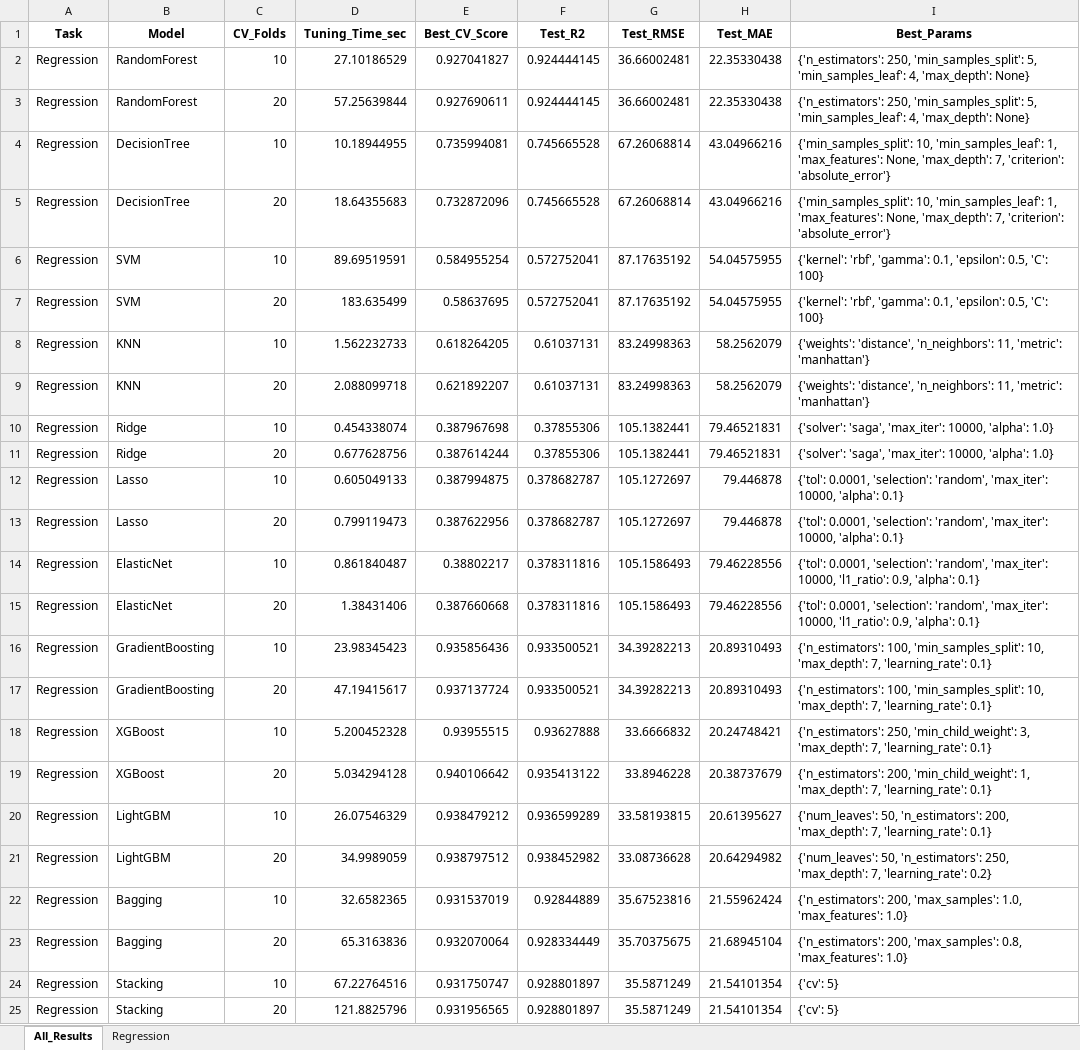
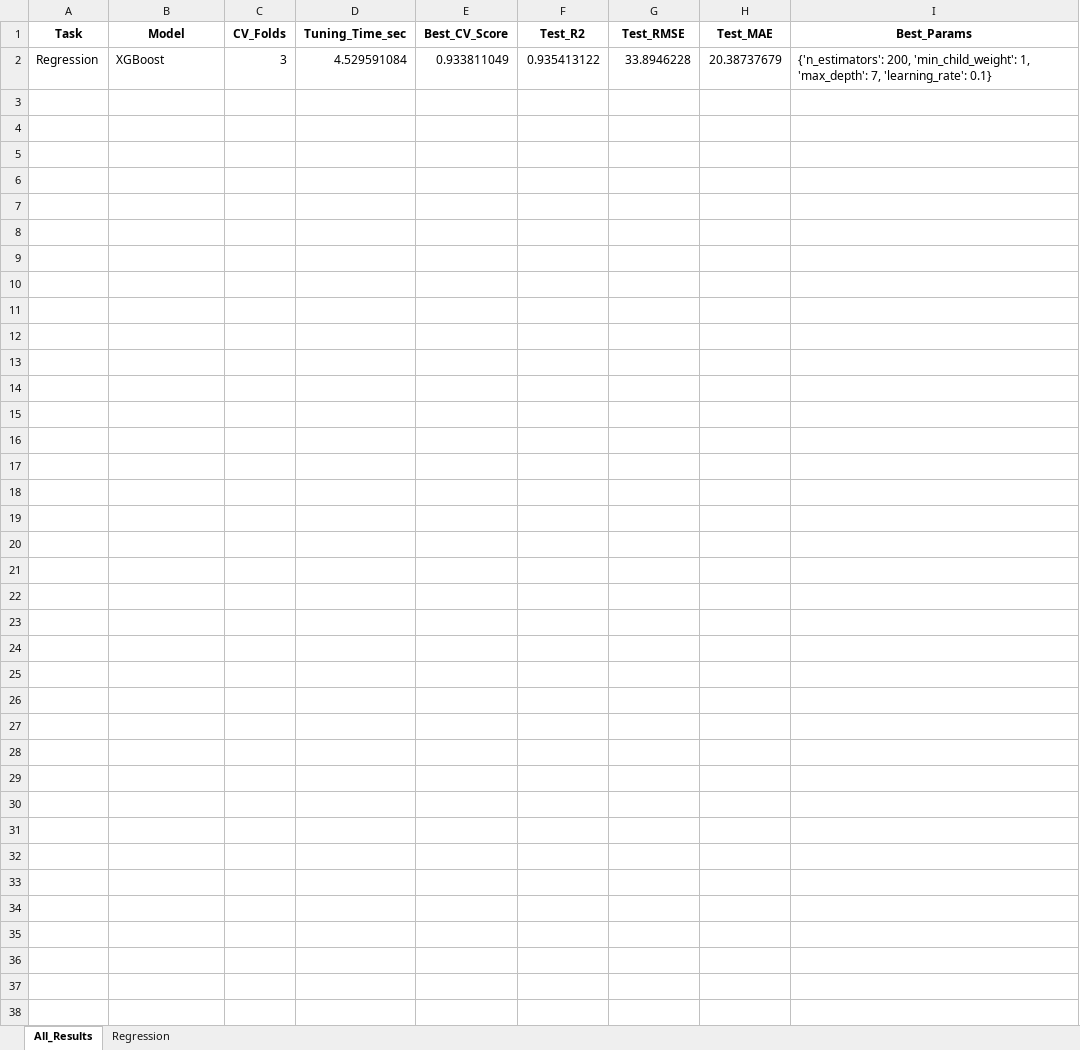
Before and after one commit to ayezza/ML_CV, an Excel workbook: output/reports/cv_experiment_all_models_kmeans.xlsx, sheet All_Results, drawn as a sheet; values as stored, in another font and other column widths than the file's, no borders; removed rows and columns are numbered as before the commit, all else as after; the diff names each change by its address in the sheet, - before the commit and + after, or states it on an @@ line.

Commit message:
xgboost

```diff
--- a/output/reports/cv_experiment_all_models_kmeans.xlsx (sheet All_Results)
+++ b/output/reports/cv_experiment_all_models_kmeans.xlsx (sheet All_Results)
-row 2: Regression | RandomForest | 10 | 27.10186529 | 0.927041827 | 0.924444145 | 36.66002481 | 22.35330438 | {'n_estimators': 250, 'min_samples_split': 5, 'min_samples_leaf': 4, 'max_depth': None}
-row 3: Regression | RandomForest | 20 | 57.25639844 | 0.927690611 | 0.924444145 | 36.66002481 | 22.35330438 | {'n_estimators': 250, 'min_samples_split': 5, 'min_samples_leaf': 4, 'max_depth': None}
-row 4: Regression | DecisionTree | 10 | 10.18944955 | 0.735994081 | 0.745665528 | 67.26068814 | 43.04966216 | {'min_samples_split': 10, 'min_samples_leaf': 1, 'max_features': None, 'max_depth': 7, 'criterion': 'absolute_error'}
-row 5: Regression | DecisionTree | 20 | 18.64355683 | 0.732872096 | 0.745665528 | 67.26068814 | 43.04966216 | {'min_samples_split': 10, 'min_samples_leaf': 1, 'max_features': None, 'max_depth': 7, 'criterion': 'absolute_error'}
-row 6: Regression | SVM | 10 | 89.69519591 | 0.584955254 | 0.572752041 | 87.17635192 | 54.04575955 | {'kernel': 'rbf', 'gamma': 0.1, 'epsilon': 0.5, 'C': 100}
-row 7: Regression | SVM | 20 | 183.635499 | 0.58637695 | 0.572752041 | 87.17635192 | 54.04575955 | {'kernel': 'rbf', 'gamma': 0.1, 'epsilon': 0.5, 'C': 100}
-row 8: Regression | KNN | 10 | 1.562232733 | 0.618264205 | 0.61037131 | 83.24998363 | 58.2562079 | {'weights': 'distance', 'n_neighbors': 11, 'metric': 'manhattan'}
-row 9: Regression | KNN | 20 | 2.088099718 | 0.621892207 | 0.61037131 | 83.24998363 | 58.2562079 | {'weights': 'distance', 'n_neighbors': 11, 'metric': 'manhattan'}
-row 10: Regression | Ridge | 10 | 0.454338074 | 0.387967698 | 0.37855306 | 105.1382441 | 79.46521831 | {'solver': 'saga', 'max_iter': 10000, 'alpha': 1.0}
-row 11: Regression | Ridge | 20 | 0.677628756 | 0.387614244 | 0.37855306 | 105.1382441 | 79.46521831 | {'solver': 'saga', 'max_iter': 10000, 'alpha': 1.0}
-row 12: Regression | Lasso | 10 | 0.605049133 | 0.387994875 | 0.378682787 | 105.1272697 | 79.446878 | {'tol': 0.0001, 'selection': 'random', 'max_iter': 10000, 'alpha': 0.1}
-row 13: Regression | Lasso | 20 | 0.799119473 | 0.387622956 | 0.378682787 | 105.1272697 | 79.446878 | {'tol': 0.0001, 'selection': 'random', 'max_iter': 10000, 'alpha': 0.1}
-row 14: Regression | ElasticNet | 10 | 0.861840487 | 0.38802217 | 0.378311816 | 105.1586493 | 79.46228556 | {'tol': 0.0001, 'selection': 'random', 'max_iter': 10000, 'l1_ratio': 0.9, 'alpha': 0.1}
-row 15: Regression | ElasticNet | 20 | 1.38431406 | 0.387660668 | 0.378311816 | 105.1586493 | 79.46228556 | {'tol': 0.0001, 'selection': 'random', 'max_iter': 10000, 'l1_ratio': 0.9, 'alpha': 0.1}
-row 16: Regression | GradientBoosting | 10 | 23.98345423 | 0.935856436 | 0.933500521 | 34.39282213 | 20.89310493 | {'n_estimators': 100, 'min_samples_split': 10, 'max_depth': 7, 'learning_rate': 0.1}
-row 17: Regression | GradientBoosting | 20 | 47.19415617 | 0.937137724 | 0.933500521 | 34.39282213 | 20.89310493 | {'n_estimators': 100, 'min_samples_split': 10, 'max_depth': 7, 'learning_rate': 0.1}
-row 18: Regression | XGBoost | 10 | 5.200452328 | 0.93955515 | 0.93627888 | 33.6666832 | 20.24748421 | {'n_estimators': 250, 'min_child_weight': 3, 'max_depth': 7, 'learning_rate': 0.1}
-C2 (CV_Folds): 20
+C2 (CV_Folds): 3
-D2 (Tuning_Time_sec): 5.034294128
+D2 (Tuning_Time_sec): 4.529591084
-E2 (Best_CV_Score): 0.940106642
+E2 (Best_CV_Score): 0.933811049
-row 20: Regression | LightGBM | 10 | 26.07546329 | 0.938479212 | 0.936599289 | 33.58193815 | 20.61395627 | {'num_leaves': 50, 'n_estimators': 200, 'max_depth': 7, 'learning_rate': 0.1}
-row 21: Regression | LightGBM | 20 | 34.9989059 | 0.938797512 | 0.938452982 | 33.08736628 | 20.64294982 | {'num_leaves': 50, 'n_estimators': 250, 'max_depth': 7, 'learning_rate': 0.2}
-row 22: Regression | Bagging | 10 | 32.6582365 | 0.931537019 | 0.92844889 | 35.67523816 | 21.55962424 | {'n_estimators': 200, 'max_samples': 1.0, 'max_features': 1.0}
-row 23: Regression | Bagging | 20 | 65.3163836 | 0.932070064 | 0.928334449 | 35.70375675 | 21.68945104 | {'n_estimators': 200, 'max_samples': 0.8, 'max_features': 1.0}
-row 24: Regression | Stacking | 10 | 67.22764516 | 0.931750747 | 0.928801897 | 35.5871249 | 21.54101354 | {'cv': 5}
-row 25: Regression | Stacking | 20 | 121.8825796 | 0.931956565 | 0.928801897 | 35.5871249 | 21.54101354 | {'cv': 5}
```
Also changed, not shown: sheet Regression, output/reports/cv_experiment_XGBoost_kmeans_regression.xlsx, 10 other files.
